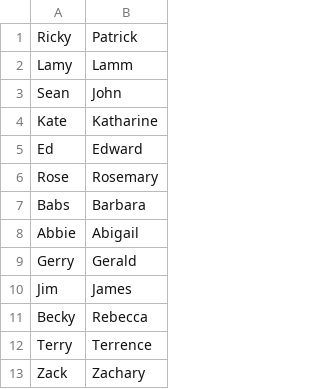
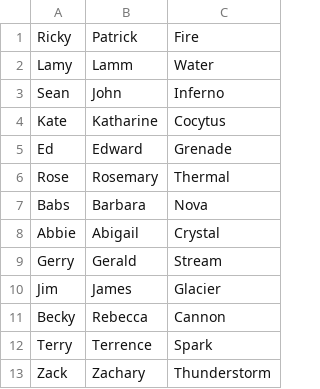
Before and after one commit to osawa-lab/mimic, a CSV file: hash_data.csv, drawn as a sheet; only a part is shown; the diff names each change by its address in the sheet, - before the commit and + after, or states it on an @@ line.

Commit message:
update hash files

```diff
--- a/hash_data.csv
+++ b/hash_data.csv
+column C, rows 1-13: Fire | Water | Inferno | Cocytus | Grenade | Thermal | Nova | Crystal | Stream | Glacier | Cannon | Spark | Thunderstorm
```
Also changed, not shown: 3 other files.
